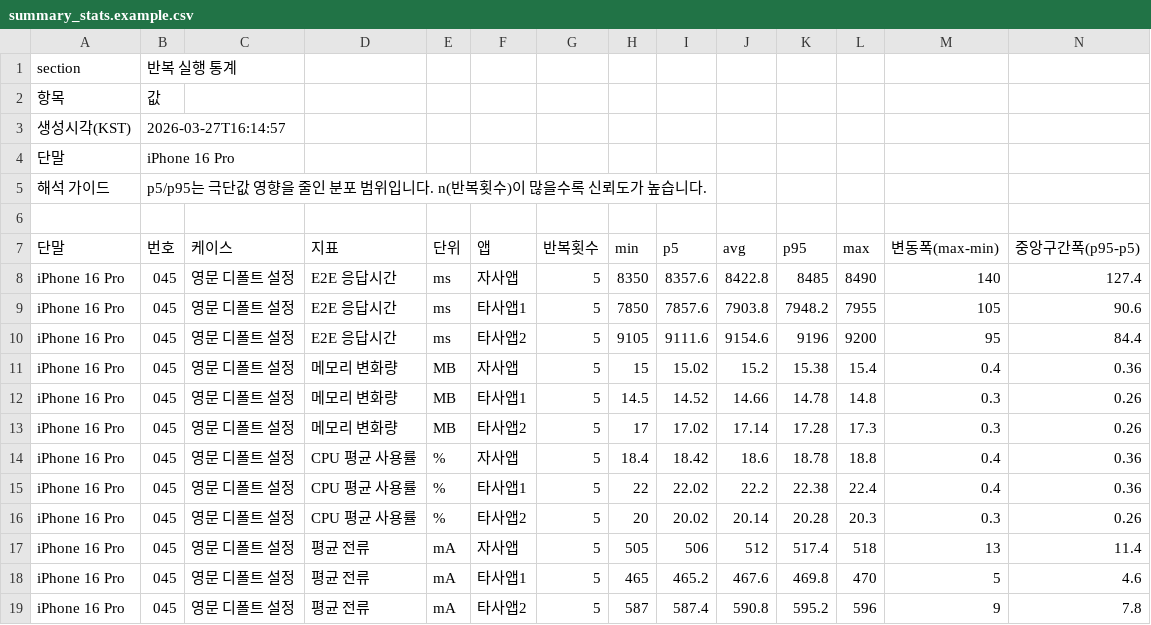
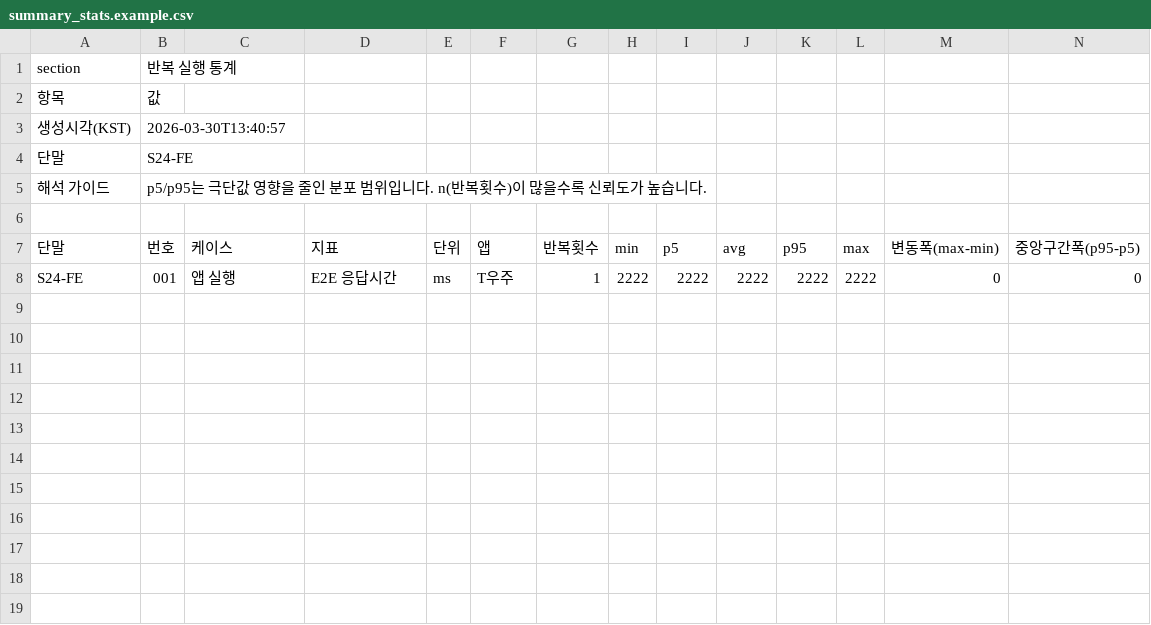
Before and after one commit to ans1579/Perf, a CSV file: examples/summary_stats.example.csv, drawn as a sheet; only a part is shown; removed rows and columns are numbered as before the commit, all else as after; rows hold the shown columns only; the diff names each change by its address in the sheet, - before the commit and + after, or states it on an @@ line.

```diff
--- a/examples/summary_stats.example.csv
+++ b/examples/summary_stats.example.csv
-B3 (번호): 2026-03-27T16:14:57
+B3 (번호): 2026-03-30T13:40:57
-B4 (번호): iPhone 16 Pro
+B4 (번호): S24-FE
-row 8: iPhone 16 Pro | 045 | 영문 디폴트 설정 | E2E 응답시간 | ms | 자사앱 | 5 | 8350 | 8357.6 | 8422.8 | 8485 | 8490 | 140 | 127.4
-row 9: iPhone 16 Pro | 045 | 영문 디폴트 설정 | E2E 응답시간 | ms | 타사앱1 | 5 | 7850 | 7857.6 | 7903.8 | 7948.2 | 7955 | 105 | 90.6
-row 10: iPhone 16 Pro | 045 | 영문 디폴트 설정 | E2E 응답시간 | ms | 타사앱2 | 5 | 9105 | 9111.6 | 9154.6 | 9196 | 9200 | 95 | 84.4
-row 11: iPhone 16 Pro | 045 | 영문 디폴트 설정 | 메모리 변화량 | MB | 자사앱 | 5 | 15 | 15.02 | 15.2 | 15.38 | 15.4 | 0.4 | 0.36
-row 12: iPhone 16 Pro | 045 | 영문 디폴트 설정 | 메모리 변화량 | MB | 타사앱1 | 5 | 14.5 | 14.52 | 14.66 | 14.78 | 14.8 | 0.3 | 0.26
-row 13: iPhone 16 Pro | 045 | 영문 디폴트 설정 | 메모리 변화량 | MB | 타사앱2 | 5 | 17 | 17.02 | 17.14 | 17.28 | 17.3 | 0.3 | 0.26
-row 14: iPhone 16 Pro | 045 | 영문 디폴트 설정 | CPU 평균 사용률 | % | 자사앱 | 5 | 18.4 | 18.42 | 18.6 | 18.78 | 18.8 | 0.4 | 0.36
-row 15: iPhone 16 Pro | 045 | 영문 디폴트 설정 | CPU 평균 사용률 | % | 타사앱1 | 5 | 22 | 22.02 | 22.2 | 22.38 | 22.4 | 0.4 | 0.36
-row 16: iPhone 16 Pro | 045 | 영문 디폴트 설정 | CPU 평균 사용률 | % | 타사앱2 | 5 | 20 | 20.02 | 20.14 | 20.28 | 20.3 | 0.3 | 0.26
-row 17: iPhone 16 Pro | 045 | 영문 디폴트 설정 | 평균 전류 | mA | 자사앱 | 5 | 505 | 506 | 512 | 517.4 | 518 | 13 | 11.4
-row 18: iPhone 16 Pro | 045 | 영문 디폴트 설정 | 평균 전류 | mA | 타사앱1 | 5 | 465 | 465.2 | 467.6 | 469.8 | 470 | 5 | 4.6
-row 19: iPhone 16 Pro | 045 | 영문 디폴트 설정 | 평균 전류 | mA | 타사앱2 | 5 | 587 | 587.4 | 590.8 | 595.2 | 596 | 9 | 7.8
+row 8: S24-FE | 001 | 앱 실행 | E2E 응답시간 | ms | T우주 | 1 | 2222 | 2222 | 2222 | 2222 | 2222 | 0 | 0
```
Also changed, not shown: examples/summary.example.csv, 13 other files.
